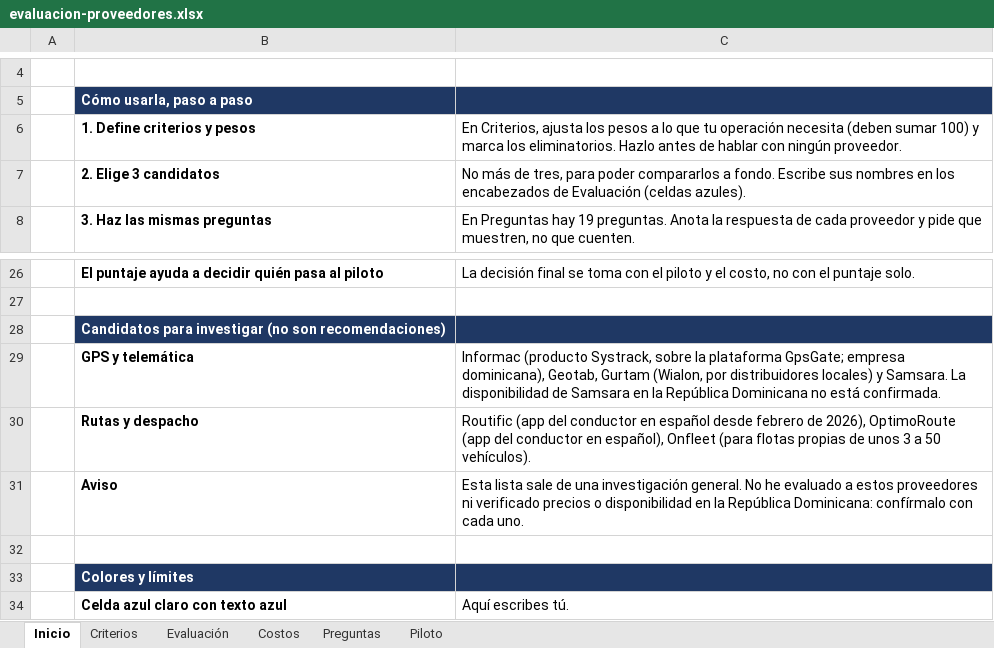
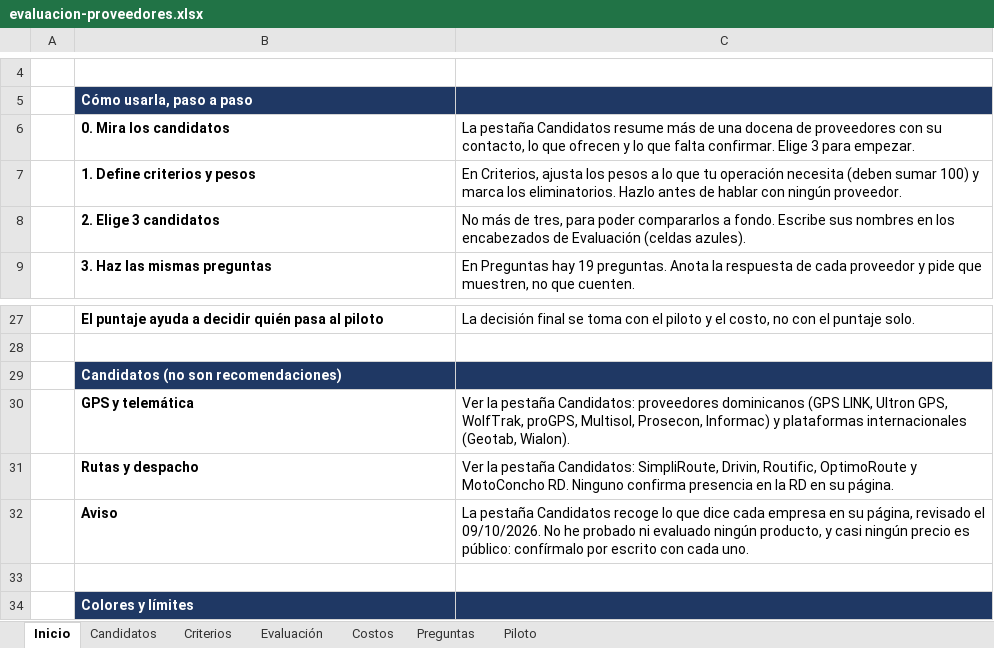
Before and after one commit to arthurliberato/social_listening, an Excel workbook: fleet-ops-starter/evaluacion-proveedores.xlsx, sheet Inicio, drawn as a sheet; only a part is shown, gaps mark what is left out; the shorter side is filled out with more unchanged rows; values as stored, in another font and other column widths than the file's, no borders; addresses are those after the commit; the diff names each change by its address in the sheet, - before the commit and + after, or states it on an @@ line.

```diff
--- a/fleet-ops-starter/evaluacion-proveedores.xlsx (sheet Inicio)
+++ b/fleet-ops-starter/evaluacion-proveedores.xlsx (sheet Inicio)
+sheet tab: Candidatos
+row 6:  | 0. Mira los candidatos | La pestaña Candidatos resume más de una docena de proveedores con su contacto, lo que ofrecen y lo que falta confirmar. Elige 3 para empezar.
-B29: Candidatos para investigar (no son recomendaciones)
+B29: Candidatos (no son recomendaciones)
-C30: Informac (producto Systrack, sobre la plataforma GpsGate; empresa dominicana), Geotab, Gurtam (Wialon, por distribuidores locales) y Samsara. La disponibilidad de Samsara en la República Dominicana no está confirmada.
+C30: Ver la pestaña Candidatos: proveedores dominicanos (GPS LINK, Ultron GPS, WolfTrak, proGPS, Multisol, Prosecon, Informac) y plataformas internacionales (Geotab, Wialon).
-C31: Routific (app del conductor en español desde febrero de 2026), OptimoRoute (app del conductor en español), Onfleet (para flotas propias de unos 3 a 50 vehículos).
+C31: Ver la pestaña Candidatos: SimpliRoute, Drivin, Routific, OptimoRoute y MotoConcho RD. Ninguno confirma presencia en la RD en su página.
-C32: Esta lista sale de una investigación general. No he evaluado a estos proveedores ni verificado precios o disponibilidad en la República Dominicana: confírmalo con cada…
+C32: La pestaña Candidatos recoge lo que dice cada empresa en su página, revisado el 09/10/2026. No he probado ni evaluado ningún producto, y casi ningún precio es público: confírmalo por escrito con cada…
```
